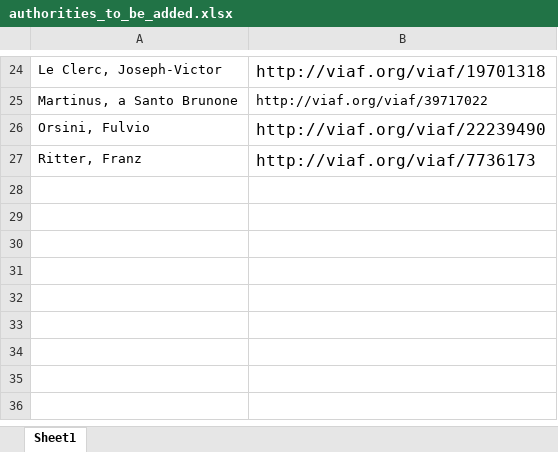
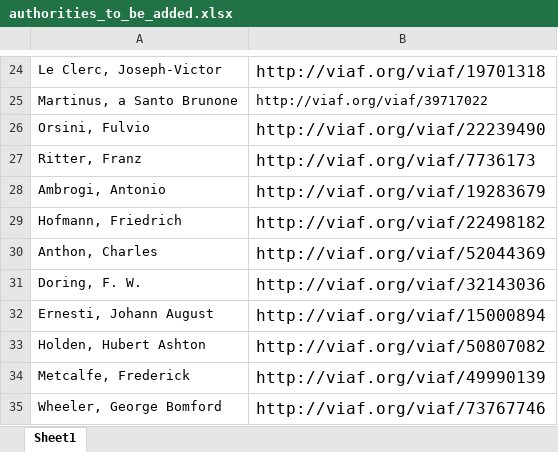
Before and after one commit to DigitalLatin/engelmann, an Excel workbook: authorities_to_be_added.xlsx, sheet Sheet1, drawn as a sheet; only a part is shown, gaps mark what is left out; values as stored, in another font and other column widths than the file's, no borders; the diff names each change by its address in the sheet, - before the commit and + after, or states it on an @@ line.

Commit message:
added viaf authorities

```diff
--- a/authorities_to_be_added.xlsx (sheet Sheet1)
+++ b/authorities_to_be_added.xlsx (sheet Sheet1)
+row 28: Ambrogi, Antonio | http://viaf.org/viaf/19283679
+row 29: Hofmann, Friedrich | http://viaf.org/viaf/22498182
+row 30: Anthon, Charles | http://viaf.org/viaf/52044369
+row 31: Doring, F. W. | http://viaf.org/viaf/32143036
+row 32: Ernesti, Johann August | http://viaf.org/viaf/15000894
+row 33: Holden, Hubert Ashton | http://viaf.org/viaf/50807082
+row 34: Metcalfe, Frederick | http://viaf.org/viaf/49990139
+row 35: Wheeler, George Bomford | http://viaf.org/viaf/73767746
```
